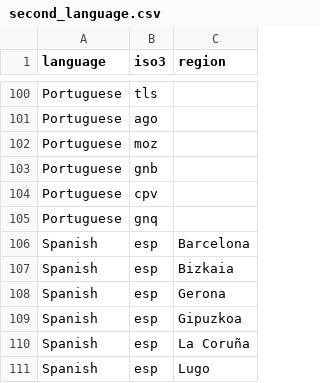
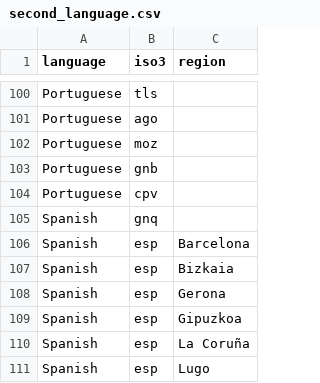
Before and after one commit to grantaking/language_population_mapping, a CSV file: data/second_language.csv, drawn as a sheet; only a part is shown, gaps mark what is left out.

```diff
--- a/data/second_language.csv
+++ b/data/second_language.csv
@@ -104,3 +104,3 @@ Portuguese,gnb,
 Portuguese,cpv,
-Portuguese,gnq,
+Spanish,gnq,
 Spanish,esp,Barcelona
```
Also changed, not shown: data/speakers_by_year.csv.
